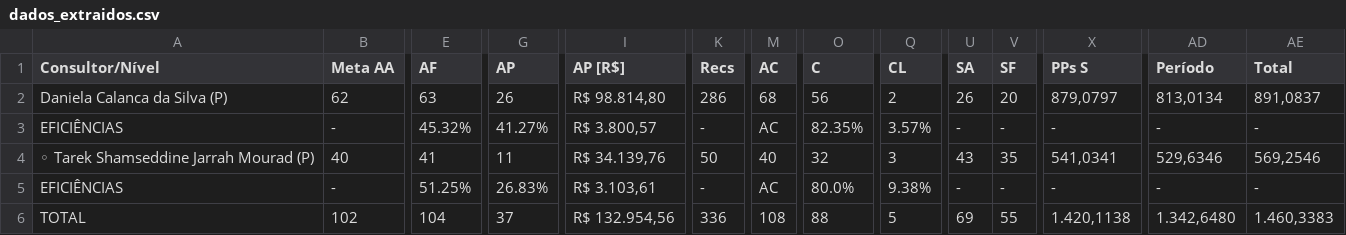
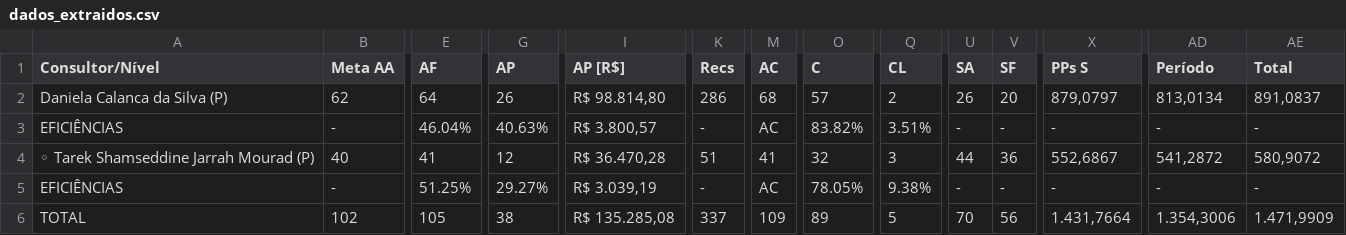
Before and after one commit to officew1goiania/gestaoavista2, a CSV file: dados_extraidos.csv, drawn as a sheet; only a part is shown, gaps mark what is left out; the diff covers the shown part only; the diff names each change by its address in the sheet, - before the commit and + after, or states it on an @@ line.

```diff
--- a/dados_extraidos.csv
+++ b/dados_extraidos.csv
-E2 (AF): 63
+E2 (AF): 64
-O2 (C): 56
+O2 (C): 57
-E3 (AF): 45.32%
+E3 (AF): 46.04%
-G3 (AP): 41.27%
+G3 (AP): 40.63%
-O3 (C): 82.35%
+O3 (C): 83.82%
-Q3 (CL): 3.57%
+Q3 (CL): 3.51%
-G4 (AP): 11
+G4 (AP): 12
-I4 (AP [R$]): R$ 34.139,76
+I4 (AP [R$]): R$ 36.470,28
-K4 (Recs): 50
+K4 (Recs): 51
-M4 (AC): 40
+M4 (AC): 41
-U4 (SA): 43
+U4 (SA): 44
-V4 (SF): 35
+V4 (SF): 36
-X4 (PPs S): 541,0341
+X4 (PPs S): 552,6867
-AD4 (Período): 529,6346
+AD4 (Período): 541,2872
-AE4 (Total): 569,2546
+AE4 (Total): 580,9072
-G5 (AP): 26.83%
+G5 (AP): 29.27%
-I5 (AP [R$]): R$ 3.103,61
+I5 (AP [R$]): R$ 3.039,19
-O5 (C): 80.0%
+O5 (C): 78.05%
-E6 (AF): 104
+E6 (AF): 105
-G6 (AP): 37
+G6 (AP): 38
-I6 (AP [R$]): R$ 132.954,56
+I6 (AP [R$]): R$ 135.285,08
-K6 (Recs): 336
+K6 (Recs): 337
-M6 (AC): 108
+M6 (AC): 109
-O6 (C): 88
+O6 (C): 89
-U6 (SA): 69
+U6 (SA): 70
-V6 (SF): 55
+V6 (SF): 56
-X6 (PPs S): 1.420,1138
+X6 (PPs S): 1.431,7664
-AD6 (Período): 1.342,6480
+AD6 (Período): 1.354,3006
-AE6 (Total): 1.460,3383
+AE6 (Total): 1.471,9909
```
Also changed, not shown: 16 edited cells elsewhere in this file, dados_semana.csv, ranking_rec.csv, 3 other files.
